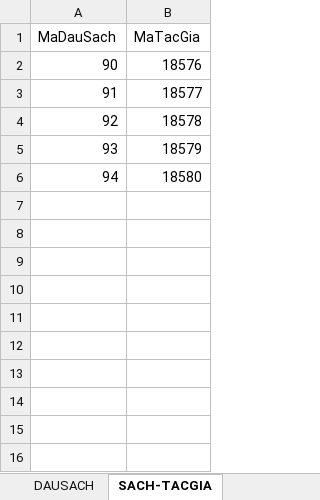
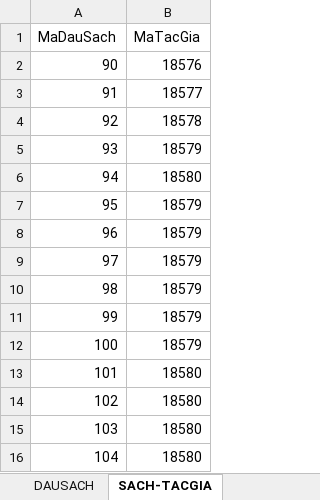
Before and after one commit to MrL8199/TTCSDL, an Excel workbook: TTCSDL.xlsx, sheet SACH-TACGIA, drawn as a sheet; values as stored, in another font and other column widths than the file's, no borders; the diff names each change by its address in the sheet, - before the commit and + after, or states it on an @@ line.

Commit message:
insert NXB, NCC, THELOAI, THETHUVIEN, DAUSACH, SACH-TG

```diff
--- a/TTCSDL.xlsx (sheet SACH-TACGIA)
+++ b/TTCSDL.xlsx (sheet SACH-TACGIA)
+row 7: 95 | 18579
+row 8: 96 | 18579
+row 9: 97 | 18579
+row 10: 98 | 18579
+row 11: 99 | 18579
+row 12: 100 | 18579
+row 13: 101 | 18580
+row 14: 102 | 18580
+row 15: 103 | 18580
+row 16: 104 | 18580
```
Also changed, not shown: sheet THETHUVIEN, sheet NXB, sheet NCC, sheet NHANVIEN, sheet DAUSACH, sheet THELOAI, 1 more sheet.
